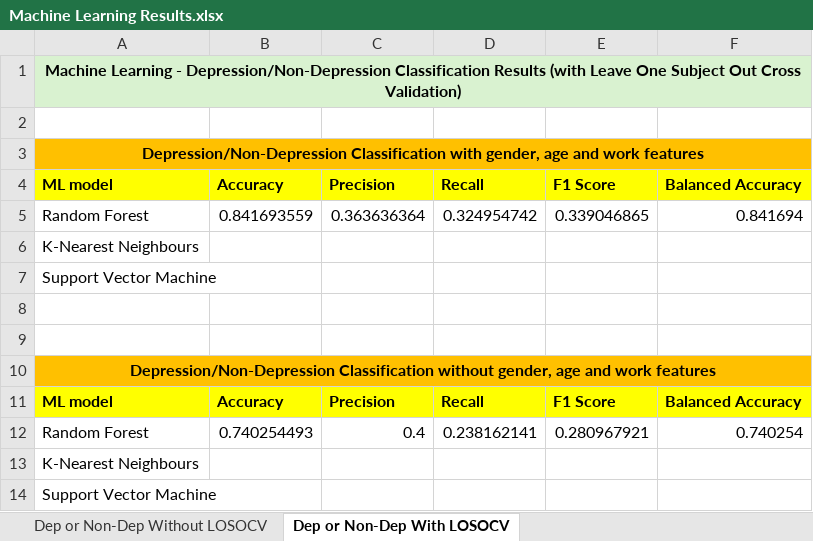
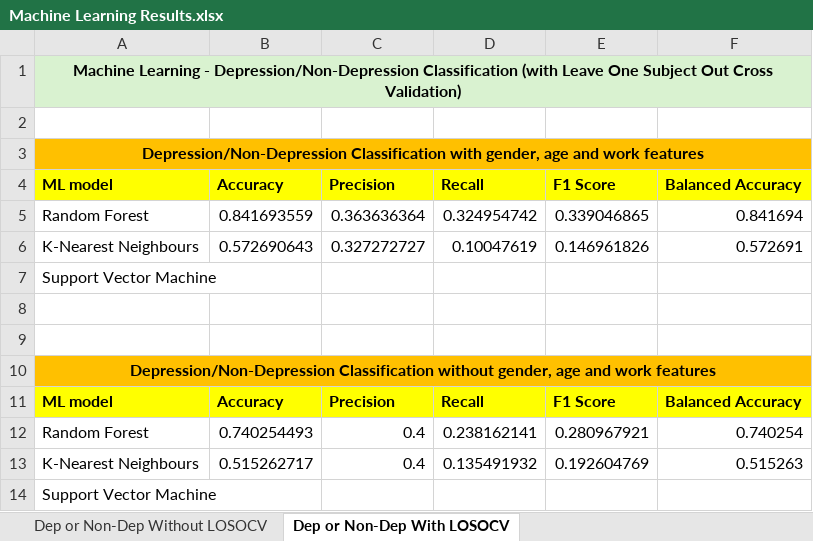
Before and after one commit to KADev2022/CS3IP, an Excel workbook: results/Machine Learning Results.xlsx, sheet Dep or Non-Dep With LOSOCV, drawn as a sheet; values as stored, in another font and other column widths than the file's, no borders; removed rows and columns are numbered as before the commit, all else as after; the diff names each change by its address in the sheet, - before the commit and + after, or states it on an @@ line.

Commit message:
Added results for K-Nearest Neighbours

```diff
--- a/results/Machine Learning Results.xlsx (sheet Dep or Non-Dep With LOSOCV)
+++ b/results/Machine Learning Results.xlsx (sheet Dep or Non-Dep With LOSOCV)
-A1 (ML model): …Depression/Non-Depression Classification Results (with Leave…
+A1 (ML model): …Depression/Non-Depression Classification (with Leave…
-row 6: K-Nearest Neighbours
+row 6: K-Nearest Neighbours | 0.572690643 | 0.327272727 | 0.10047619 | 0.146961826 | 0.572691
-row 13: K-Nearest Neighbours
+row 13: K-Nearest Neighbours | 0.515262717 | 0.4 | 0.135491932 | 0.192604769 | 0.515263
```
Also changed, not shown: sheet Dep or Non-Dep Without LOSOCV.
